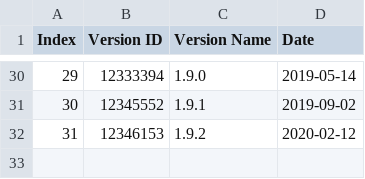
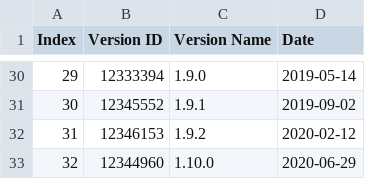
Before and after one commit to giuseppelasco17/Deliverable2_Lasco, a CSV file: AVROVersionInfo.csv, drawn as a sheet; only a part is shown, gaps mark what is left out; the diff names each change by its address in the sheet, - before the commit and + after, or states it on an @@ line.

```diff
--- a/AVROVersionInfo.csv
+++ b/AVROVersionInfo.csv
+row 33: 32 | 12344960 | 1.10.0 | 2020-06-29
```
Also changed, not shown: 15 other files.
